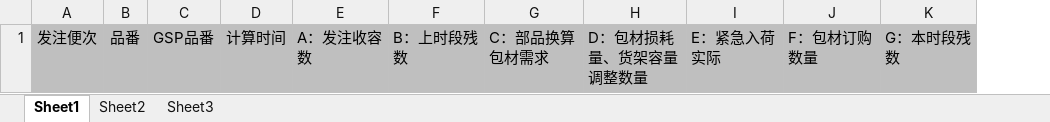
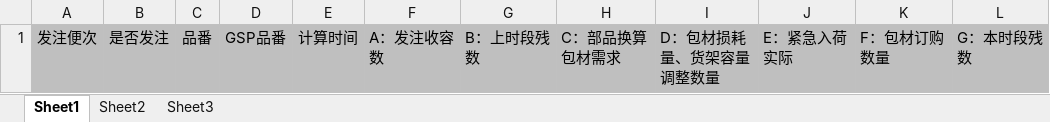
Before and after one commit to wangfang2021/bomescproject, an Excel workbook: SPPSApi/Doc/Template/FS0705_Export2.xlsx, sheet Sheet1, drawn as a sheet; values as stored, in another font and other column widths than the file's, no borders; the diff names each change by its address in the sheet, - before the commit and + after, or states it on an @@ line.

```diff
--- a/SPPSApi/Doc/Template/FS0705_Export2.xlsx (sheet Sheet1)
+++ b/SPPSApi/Doc/Template/FS0705_Export2.xlsx (sheet Sheet1)
+column B, row 1: 是否发注
```
Also changed, not shown: SPPSApi/Doc/Template/FS0309_Export.xlsx, 2 other files.
